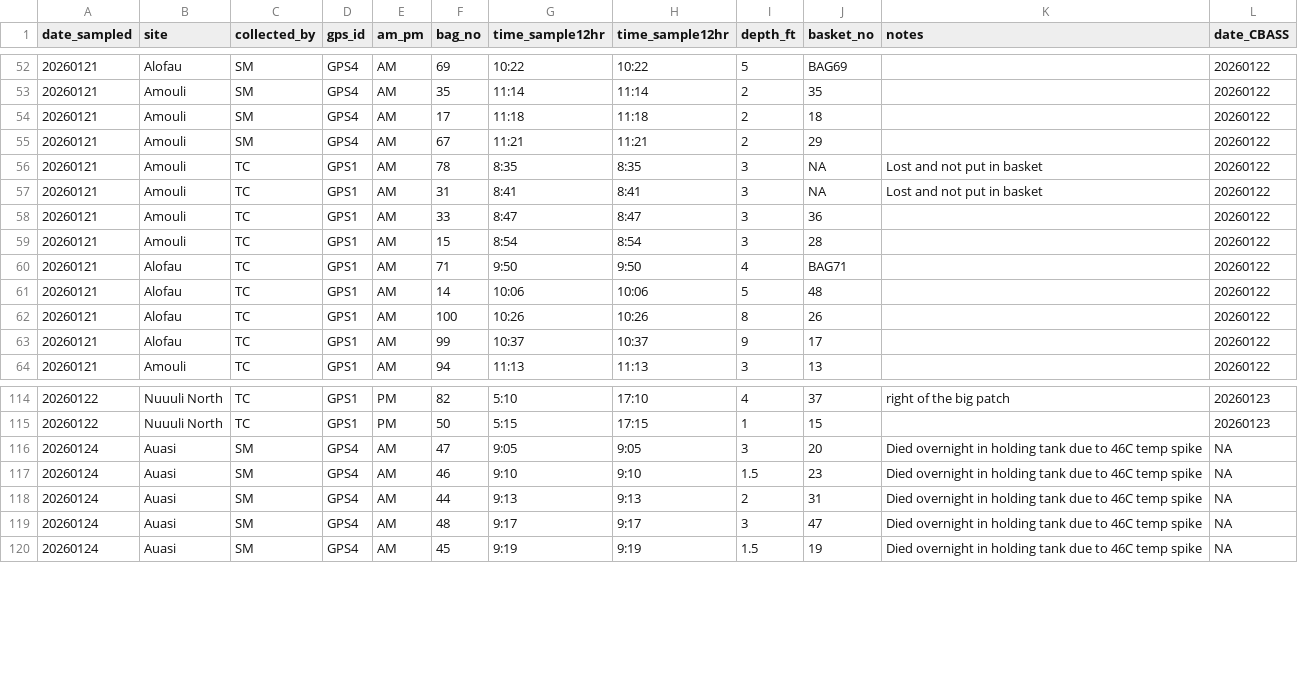
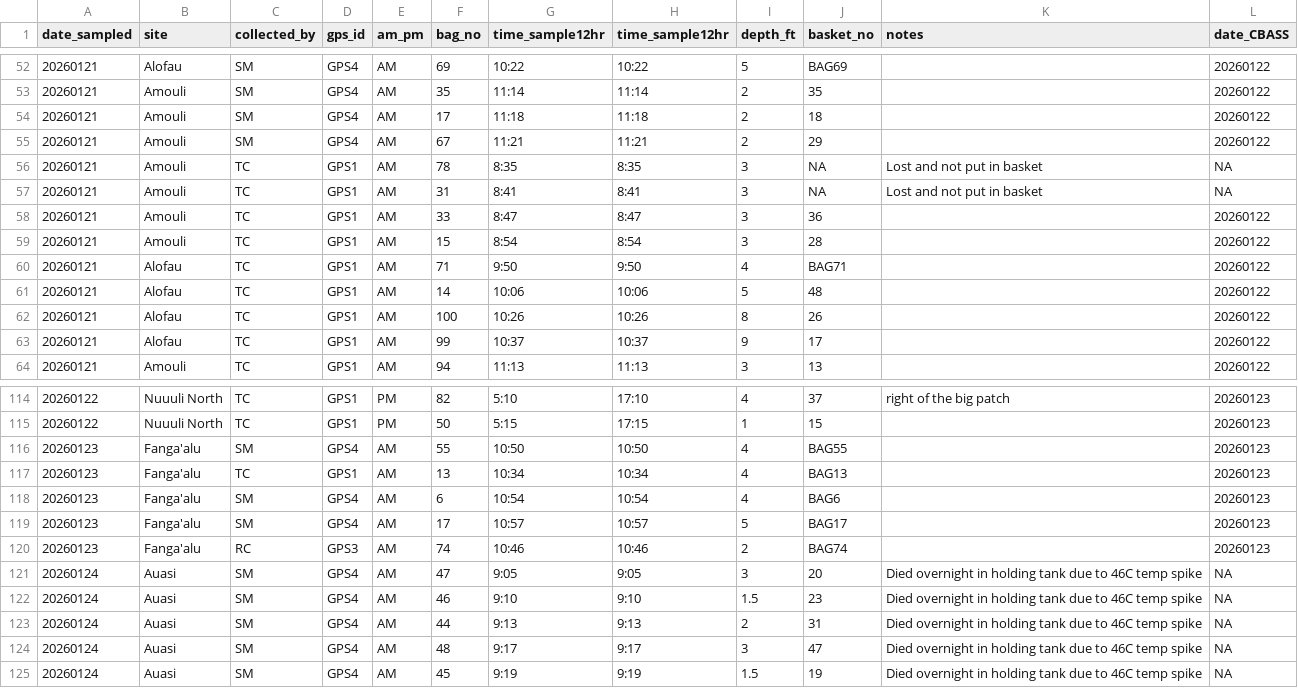
Before and after one commit to shaylematsuda/AS_pulchritude, a CSV file: data/raw_field_data/Collection_data.csv, drawn as a sheet; only a part is shown, gaps mark what is left out.

Commit message:
QC-ing mismatch dates, adding field metadata from 5 missing colonies

```diff
--- a/data/raw_field_data/Collection_data.csv
+++ b/data/raw_field_data/Collection_data.csv
@@ -55,4 +55,4 @@ date_sampled,site,collected_by,gps_id,am_pm,bag_no,time_sample12hr,time_sample12
 20260121,Amouli,SM,GPS4,AM,67,11:21,11:21,2,29,,20260122
-20260121,Amouli,TC,GPS1,AM,78,8:35,8:35,3,NA,Lost and not put in basket,20260122
-20260121,Amouli,TC,GPS1,AM,31,8:41,8:41,3,NA,Lost and not put in basket,20260122
+20260121,Amouli,TC,GPS1,AM,78,8:35,8:35,3,NA,Lost and not put in basket,NA
+20260121,Amouli,TC,GPS1,AM,31,8:41,8:41,3,NA,Lost and not put in basket,NA
 20260121,Amouli,TC,GPS1,AM,33,8:47,8:47,3,36,,20260122
@@ -115,2 +115,7 @@ date_sampled,site,collected_by,gps_id,am_pm,bag_no,time_sample12hr,time_sample12
 20260122,Nuuuli North,TC,GPS1,PM,50,5:15,17:15,1,15,,20260123
+20260123,Fanga'alu,SM,GPS4,AM,55,10:50,10:50,4,BAG55,,20260123
+20260123,Fanga'alu,TC,GPS1,AM,13,10:34,10:34,4,BAG13,,20260123
+20260123,Fanga'alu,SM,GPS4,AM,6,10:54,10:54,4,BAG6,,20260123
+20260123,Fanga'alu,SM,GPS4,AM,17,10:57,10:57,5,BAG17,,20260123
+20260123,Fanga'alu,RC,GPS3,AM,74,10:46,10:46,2,BAG74,,20260123
 20260124,Auasi,SM,GPS4,AM,47,9:05,9:05,3,20,Died overnight in holding tank due to 46C temp spike,NA
```
Also changed, not shown: data/IPAM_data/20260120_AmSam_Pulchritude/241D.csv, data/raw_field_data/CBASS_rack_basket.csv, 5 other files.
